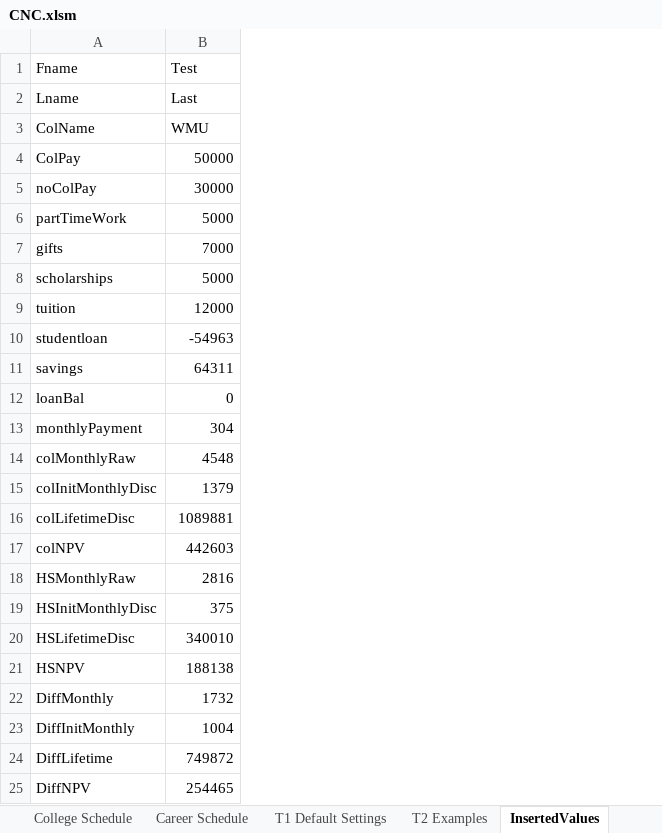
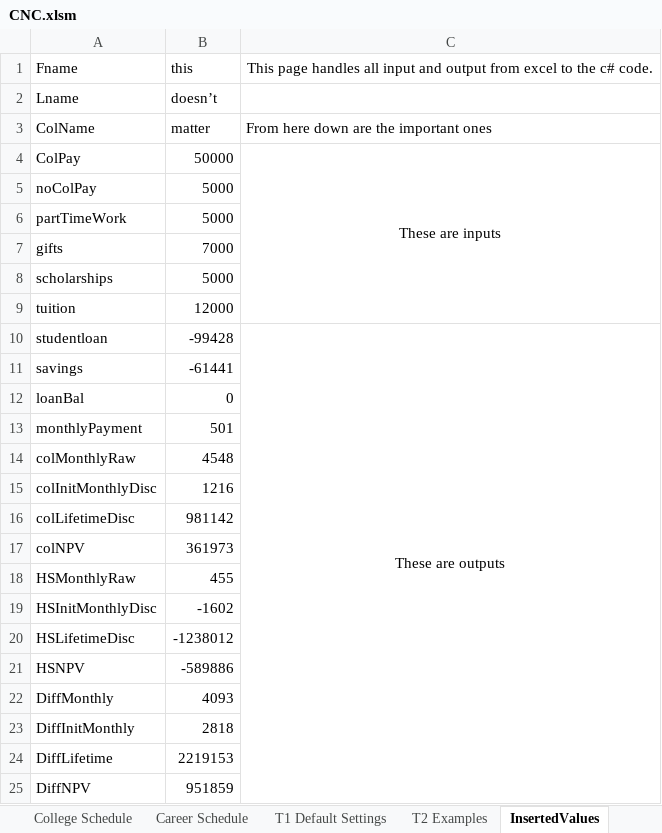
Before and after one commit to Aoushtan/Cash-N-Careers, an Excel workbook: CashNCareers/CashNCareers/CNC.xlsm, sheet InsertedValues, drawn as a sheet; values as stored, in another font and other column widths than the file's, no borders; the diff names each change by its address in the sheet, - before the commit and + after, or states it on an @@ line.

```diff
--- a/CashNCareers/CashNCareers/CNC.xlsm (sheet InsertedValues)
+++ b/CashNCareers/CashNCareers/CNC.xlsm (sheet InsertedValues)
+column C, rows 1-10: This page handles all input and output from excel to the c# code. |  | From here down are the important ones | These are inputs |  |  |  |  |  | These are outputs
-B1: Test
+B1: this
-B2: Last
+B2: doesn’t
-B3: WMU
+B3: matter
-B5: 30000
+B5: 5000
-B10: -54963
+B10: -99428
-B11: 64311
+B11: -61441
-B13: 304
+B13: 501
-B15: 1379
+B15: 1216
-B16: 1089881
+B16: 981142
-B17: 442603
+B17: 361973
-B18: 2816
+B18: 455
-B19: 375
+B19: -1602
-B20: 340010
+B20: -1238012
-B21: 188138
+B21: -589886
-B22: 1732
+B22: 4093
-B23: 1004
+B23: 2818
-B24: 749872
+B24: 2219153
-B25: 254465
+B25: 951859
```
Also changed, not shown: sheet Career Schedule, sheet College Schedule, sheet Career Comparison, sheet Government Figures, formulas that keep their value, 7 other files.
